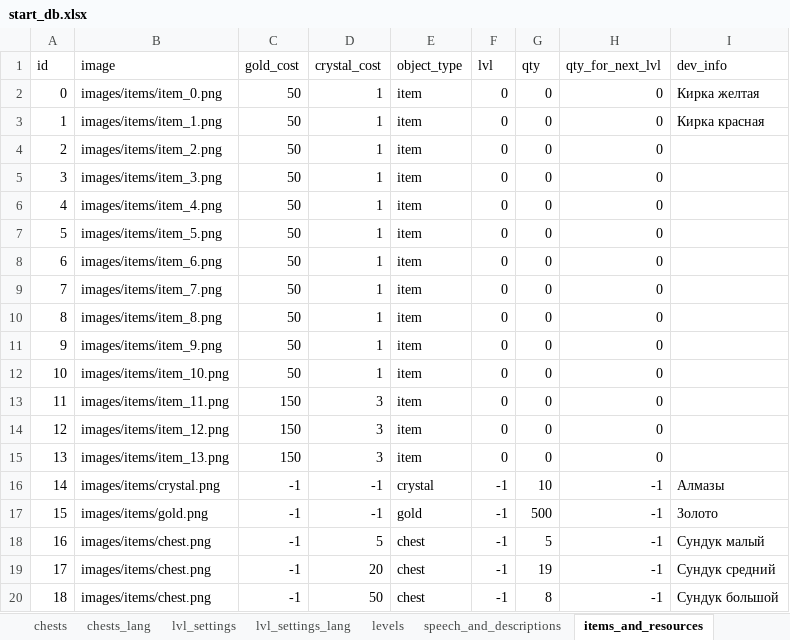
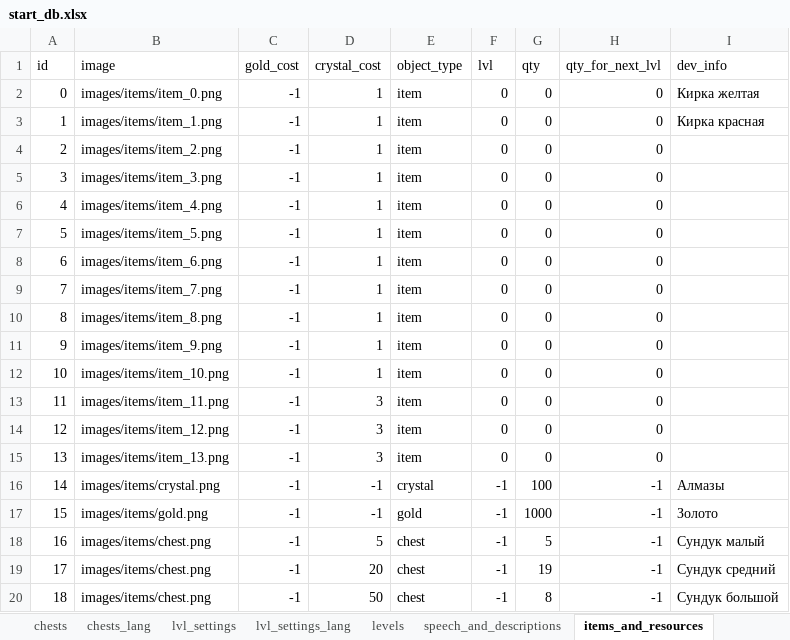
Before and after one commit to snckmykek/game, an Excel workbook: start_db.xlsx, sheet items_and_resources, drawn as a sheet; values as stored, in another font and other column widths than the file's, no borders; the diff names each change by its address in the sheet, - before the commit and + after, or states it on an @@ line.

```diff
--- a/start_db.xlsx (sheet items_and_resources)
+++ b/start_db.xlsx (sheet items_and_resources)
-C2:C12 (gold_cost): 50
+C2:C12 (gold_cost): -1
-C13:C15 (gold_cost): 150
+C13:C15 (gold_cost): -1
-G16 (qty): 10
+G16 (qty): 100
-G17 (qty): 500
+G17 (qty): 1000
```
Also changed, not shown: sheet levels, sheet level_colors, sheet skills_lang, 21 other files.
